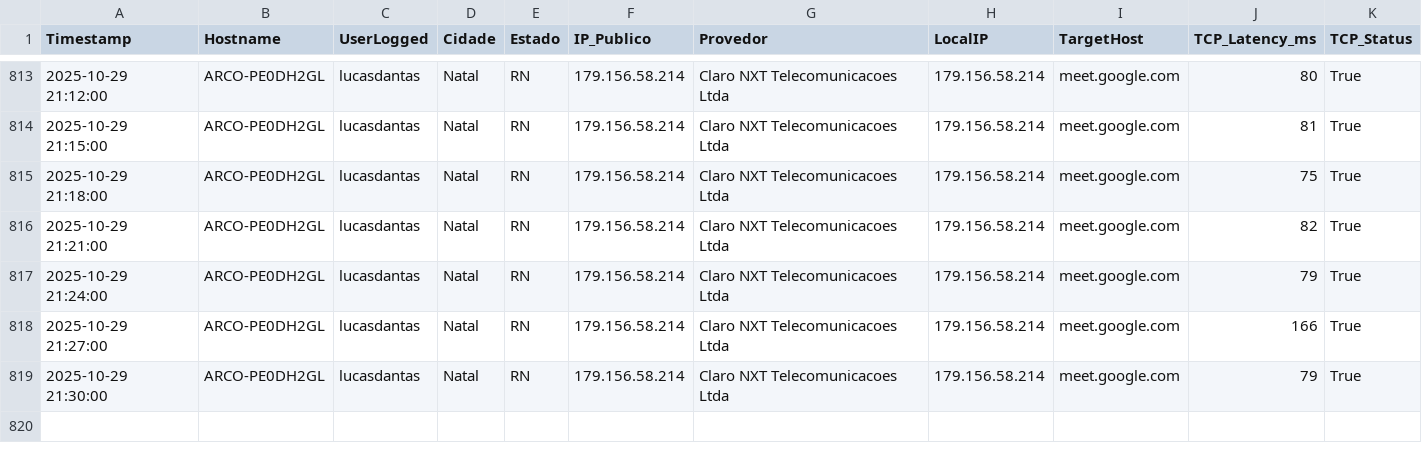
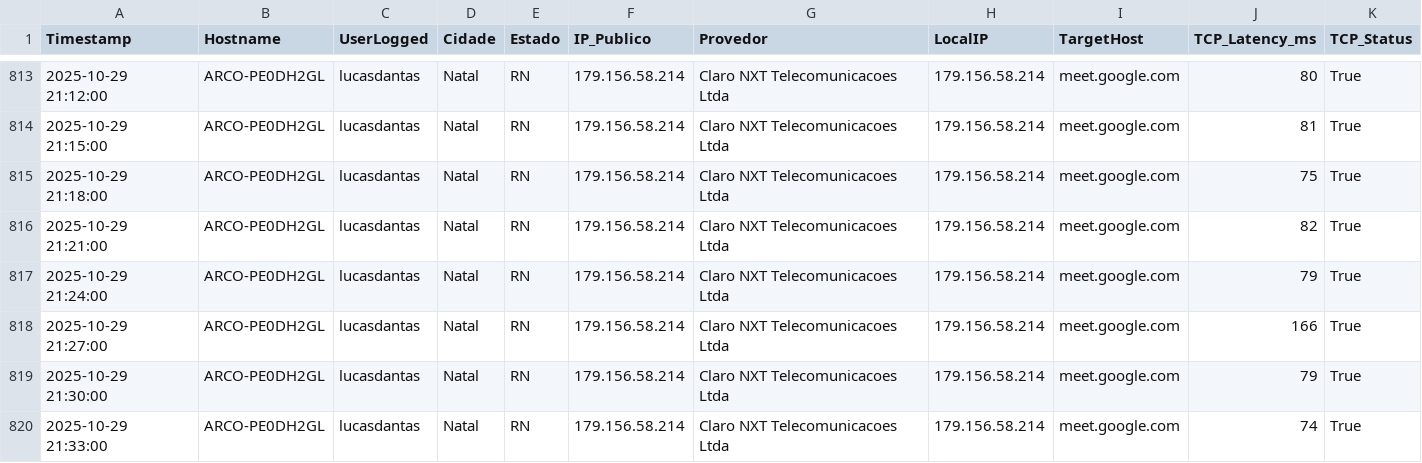
Before and after one commit to lucasldantas/web_monitor, a CSV file: log_meet_monitoring_Windows_29-10-25.csv, drawn as a sheet; only a part is shown, gaps mark what is left out; rows hold the shown columns only; the diff names each change by its address in the sheet, - before the commit and + after, or states it on an @@ line.

Commit message:
Monitoramento 2025-10-29 21:33:00 (Windows): Atualização automática do log de desempenho.

```diff
--- a/log_meet_monitoring_Windows_29-10-25.csv
+++ b/log_meet_monitoring_Windows_29-10-25.csv
+row 820: 2025-10-29 21:33:00 | ARCO-PE0DH2GL | lucasdantas | Natal | RN | 179.156.58.214 | Claro NXT Telecomunicacoes Ltda | 179.156.58.214 | meet.google.com | 74 | True
```
